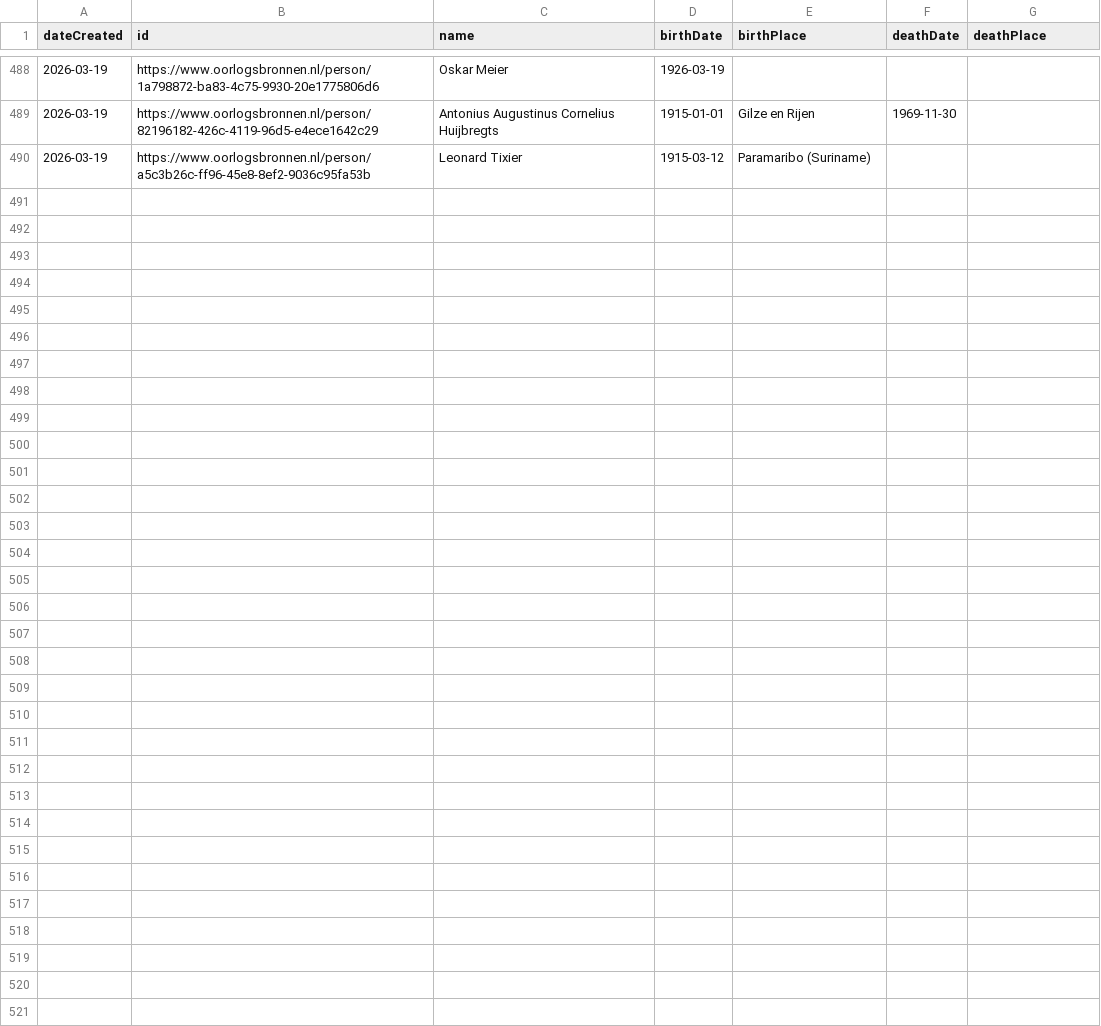
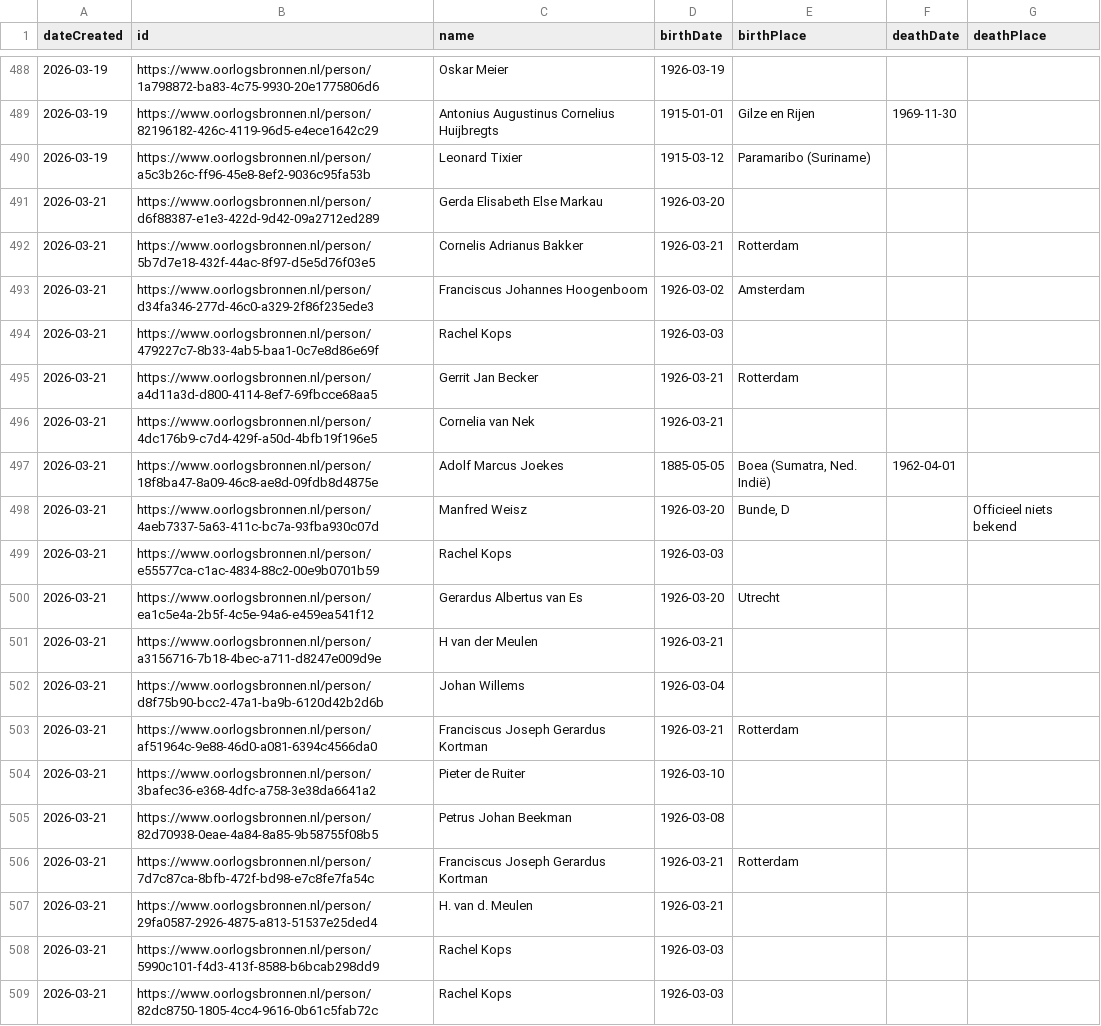
Before and after one commit to Oorlogsbronnen/collectierapportage, a CSV file: data/new_persons.csv, drawn as a sheet; only a part is shown, gaps mark what is left out; the diff covers the shown part only; the diff names each change by its address in the sheet, - before the commit and + after, or states it on an @@ line.

```diff
--- a/data/new_persons.csv
+++ b/data/new_persons.csv
+row 491: 2026-03-21 | https://www.oorlogsbronnen.nl/person/d6f88387-e1e3-422d-9d42-09a2712ed289 | Gerda Elisabeth Else Markau | 1926-03-20
+row 492: 2026-03-21 | https://www.oorlogsbronnen.nl/person/5b7d7e18-432f-44ac-8f97-d5e5d76f03e5 | Cornelis Adrianus Bakker | 1926-03-21 | Rotterdam
+row 493: 2026-03-21 | https://www.oorlogsbronnen.nl/person/d34fa346-277d-46c0-a329-2f86f235ede3 | Franciscus Johannes Hoogenboom | 1926-03-02 | Amsterdam
+row 494: 2026-03-21 | https://www.oorlogsbronnen.nl/person/479227c7-8b33-4ab5-baa1-0c7e8d86e69f | Rachel Kops | 1926-03-03
+row 495: 2026-03-21 | https://www.oorlogsbronnen.nl/person/a4d11a3d-d800-4114-8ef7-69fbcce68aa5 | Gerrit Jan Becker | 1926-03-21 | Rotterdam
+row 496: 2026-03-21 | https://www.oorlogsbronnen.nl/person/4dc176b9-c7d4-429f-a50d-4bfb19f196e5 | Cornelia van Nek | 1926-03-21
+row 497: 2026-03-21 | https://www.oorlogsbronnen.nl/person/18f8ba47-8a09-46c8-ae8d-09fdb8d4875e | Adolf Marcus Joekes | 1885-05-05 | Boea (Sumatra, Ned. Indië) | 1962-04-01
+row 498: 2026-03-21 | https://www.oorlogsbronnen.nl/person/4aeb7337-5a63-411c-bc7a-93fba930c07d | Manfred Weisz | 1926-03-20 | Bunde, D |  | Officieel niets bekend
+row 499: 2026-03-21 | https://www.oorlogsbronnen.nl/person/e55577ca-c1ac-4834-88c2-00e9b0701b59 | Rachel Kops | 1926-03-03
+row 500: 2026-03-21 | https://www.oorlogsbronnen.nl/person/ea1c5e4a-2b5f-4c5e-94a6-e459ea541f12 | Gerardus Albertus van Es | 1926-03-20 | Utrecht
+row 501: 2026-03-21 | https://www.oorlogsbronnen.nl/person/a3156716-7b18-4bec-a711-d8247e009d9e | H van der Meulen | 1926-03-21
+row 502: 2026-03-21 | https://www.oorlogsbronnen.nl/person/d8f75b90-bcc2-47a1-ba9b-6120d42b2d6b | Johan Willems | 1926-03-04
+row 503: 2026-03-21 | https://www.oorlogsbronnen.nl/person/af51964c-9e88-46d0-a081-6394c4566da0 | Franciscus Joseph Gerardus Kortman | 1926-03-21 | Rotterdam
+row 504: 2026-03-21 | https://www.oorlogsbronnen.nl/person/3bafec36-e368-4dfc-a758-3e38da6641a2 | Pieter de Ruiter | 1926-03-10
+row 505: 2026-03-21 | https://www.oorlogsbronnen.nl/person/82d70938-0eae-4a84-8a85-9b58755f08b5 | Petrus Johan Beekman | 1926-03-08
+row 506: 2026-03-21 | https://www.oorlogsbronnen.nl/person/7d7c87ca-8bfb-472f-bd98-e7c8fe7fa54c | Franciscus Joseph Gerardus Kortman | 1926-03-21 | Rotterdam
+row 507: 2026-03-21 | https://www.oorlogsbronnen.nl/person/29fa0587-2926-4875-a813-51537e25ded4 | H. van d. Meulen | 1926-03-21
+row 508: 2026-03-21 | https://www.oorlogsbronnen.nl/person/5990c101-f4d3-413f-8588-b6bcab298dd9 | Rachel Kops | 1926-03-03
+row 509: 2026-03-21 | https://www.oorlogsbronnen.nl/person/82dc8750-1805-4cc4-9616-0b61c5fab72c | Rachel Kops | 1926-03-03
```
Also changed, not shown: 25 added rows elsewhere in this file.
